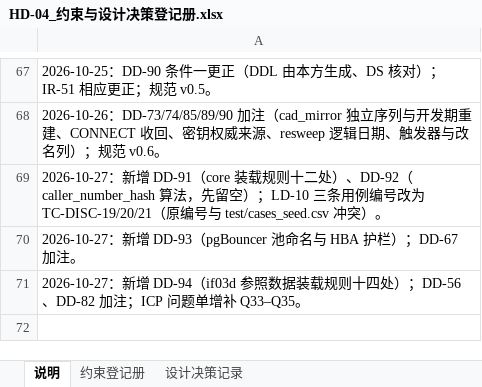
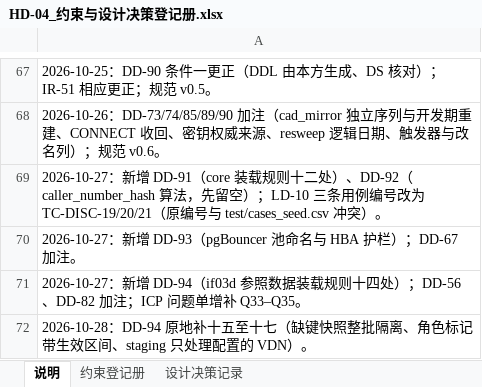
Before and after one commit to gavinc318-ctrl/nexora_bi, an Excel workbook: HD-04_约束与设计决策登记册.xlsx, sheet 说明, drawn as a sheet; only a part is shown, gaps mark what is left out; values as stored, in another font and other column widths than the file's, no borders; the diff names each change by its address in the sheet, - before the commit and + after, or states it on an @@ line.

```diff
--- a/HD-04_约束与设计决策登记册.xlsx (sheet 说明)
+++ b/HD-04_约束与设计决策登记册.xlsx (sheet 说明)
+row 72: 2026-10-28：DD-94 原地补十五至十七（缺键快照整批隔离、角色标记带生效区间、staging 只处理配置的 VDN）。
```
Also changed, not shown: sheet 设计决策记录, 4 other files.
